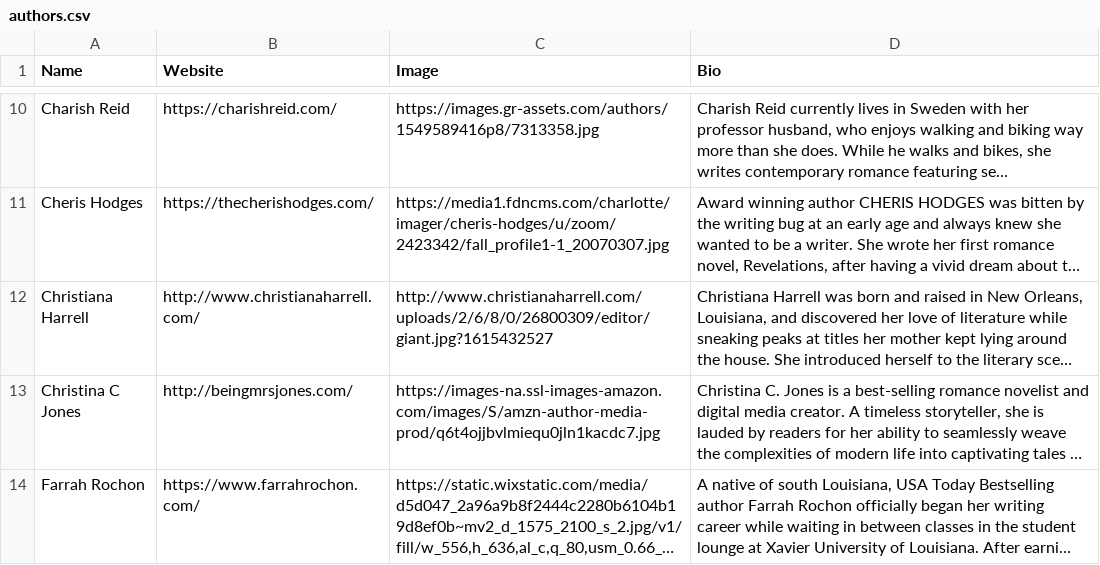
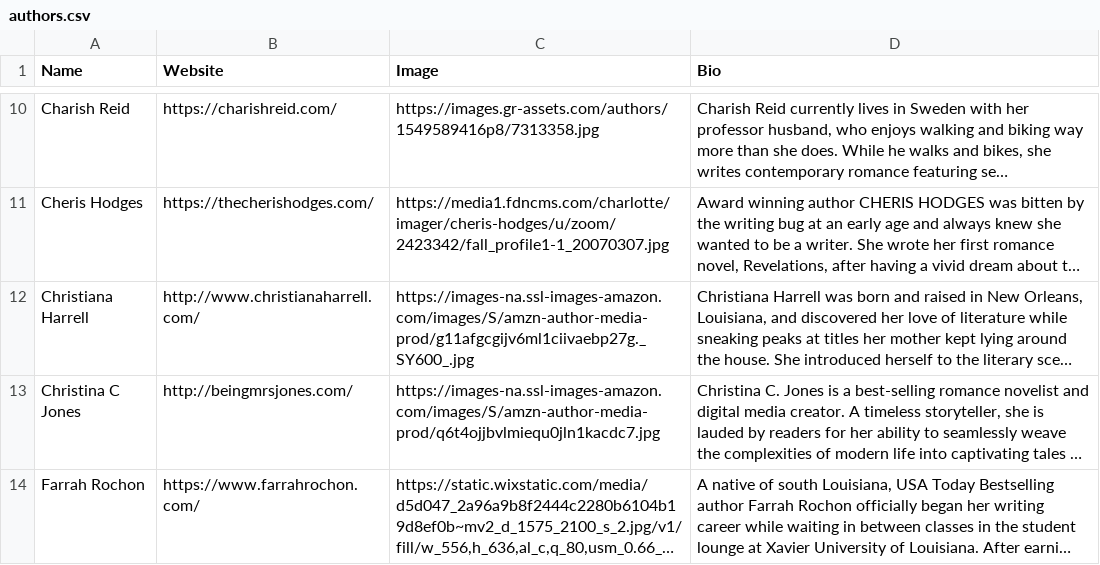
Before and after one commit to vclugoar/Black-Women-in-Romance-v0, a CSV file: app/Data/authors.csv, drawn as a sheet; only a part is shown, gaps mark what is left out; long unchanged cells end in …; the diff names each change by its address in the sheet, - before the commit and + after, or states it on an @@ line.

```diff
--- a/app/Data/authors.csv
+++ b/app/Data/authors.csv
-C12 (Image): http://www.christianaharrell.com/uploads/2/6/8/0/26800309/editor/giant.jpg?1615432527
+C12 (Image): https://images-na.ssl-images-amazon.com/images/S/amzn-author-media-prod/g11afgcgijv6ml1ciivaebp27g._SY600_.jpg
```
Also changed, not shown: 1 other file.
